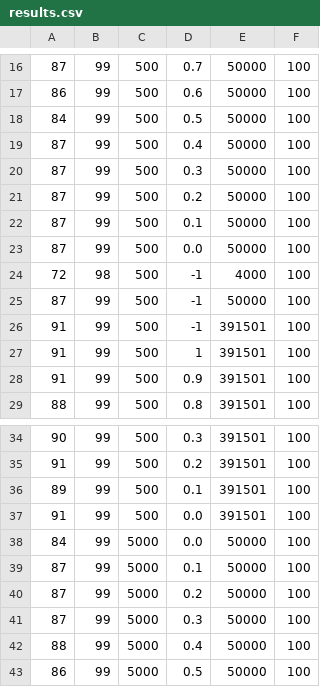
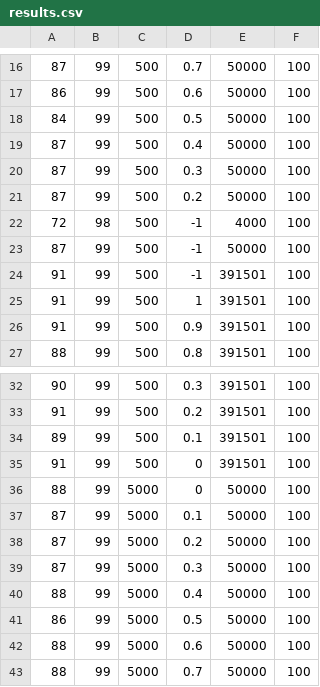
Before and after one commit to frperezgalarce/vs_mlp, a CSV file: results.csv, drawn as a sheet; only a part is shown, gaps mark what is left out; the shorter side is filled out with more unchanged rows; the diff covers the shown part only.

```diff
--- a/results.csv
+++ b/results.csv
@@ -21,4 +21,2 @@
 87,99,500,0.2,50000,100
-87,99,500,0.1,50000,100
-87,99,500,0.0,50000,100
 72,98,500,-1,4000,100
@@ -36,4 +34,4 @@
 89,99,500,0.1,391501,100
-91,99,500,0.0,391501,100
-84,99,5000,0.0,50000,100
+91,99,500,0,391501,100
+88,99,5000,0,50000,100
 87,99,5000,0.1,50000,100
```
Also changed, not shown: 25 added rows and 2 edited cells elsewhere in this file, 56 other files.
